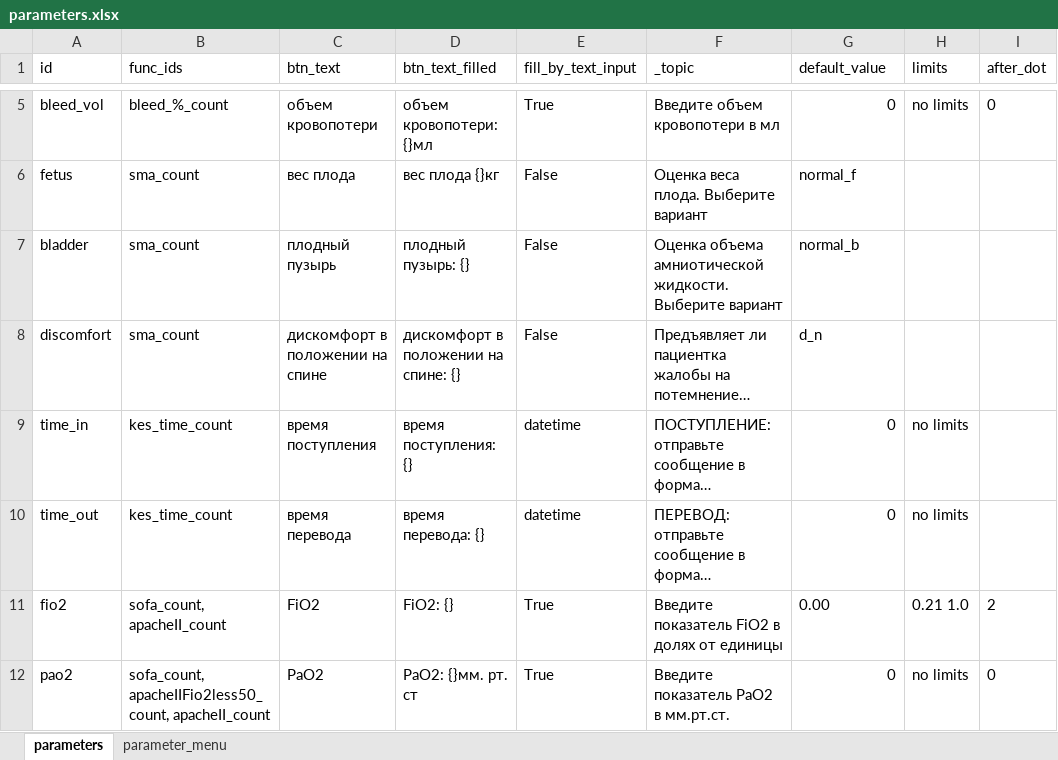
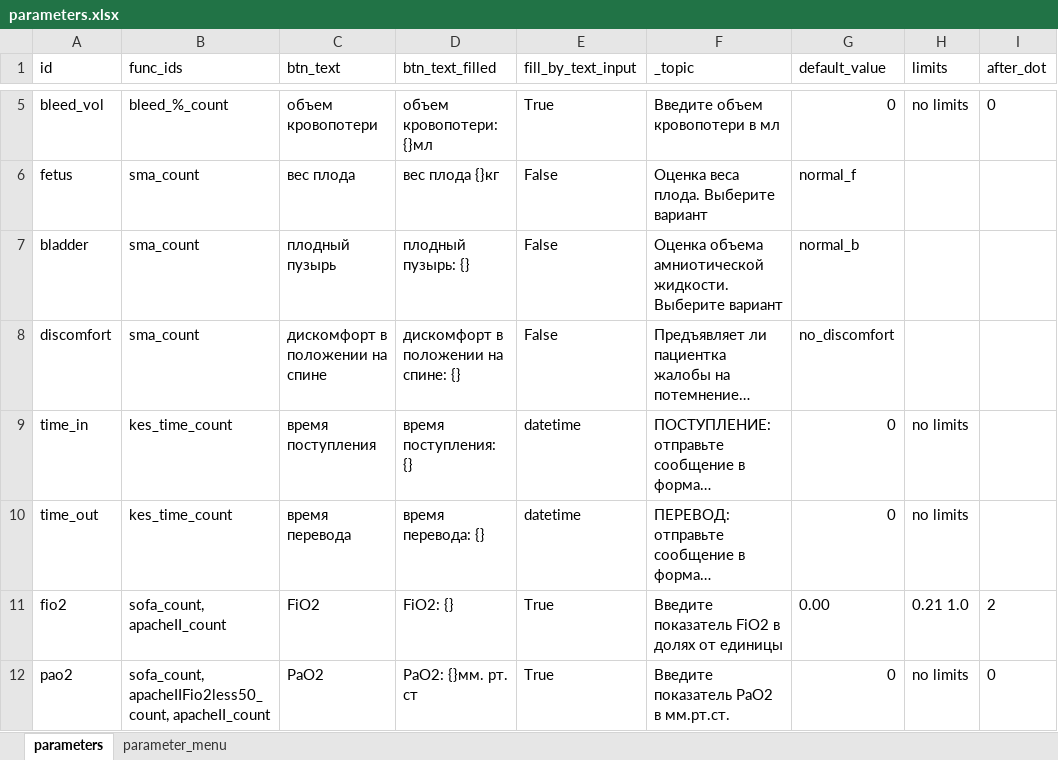
Before and after one commit to EgorVjalkov/OA_calc, an Excel workbook: oac/program_logic/data/parameters.xlsx, sheet parameters, drawn as a sheet; only a part is shown, gaps mark what is left out; long unchanged cells end in …; values as stored, in another font and other column widths than the file's, no borders; the diff names each change by its address in the sheet, - before the commit and + after, or states it on an @@ line.

```diff
--- a/oac/program_logic/data/parameters.xlsx (sheet parameters)
+++ b/oac/program_logic/data/parameters.xlsx (sheet parameters)
-G8 (default_value): d_n
+G8 (default_value): no_discomfort
```
Also changed, not shown: sheet parameter_menu, oac/program_logic/data/scales.xlsx, 8 other files.
